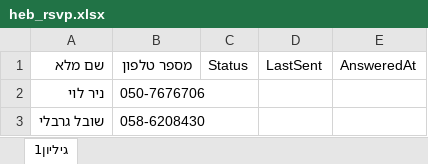
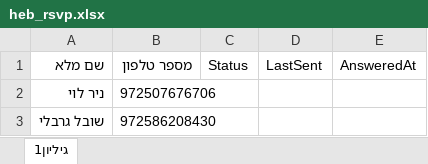
Before and after one commit to SHOTAF13/wadding, an Excel workbook: heb_rsvp.xlsx, sheet גיליון1, drawn as a sheet; values as stored, in another font and other column widths than the file's, no borders; the diff names each change by its address in the sheet, - before the commit and + after, or states it on an @@ line.

Commit message:
Add files via upload

```diff
--- a/heb_rsvp.xlsx (sheet גיליון1)
+++ b/heb_rsvp.xlsx (sheet גיליון1)
-B2 (מספר טלפון): 050-7676706
+B2 (מספר טלפון): 972507676706
-B3 (מספר טלפון): 058-6208430
+B3 (מספר טלפון): 972586208430
```
